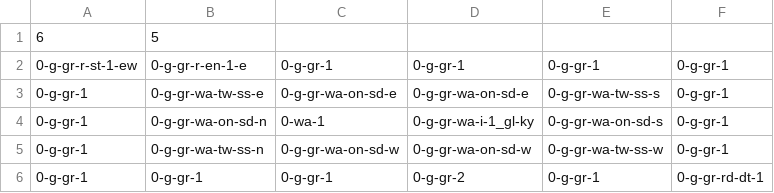
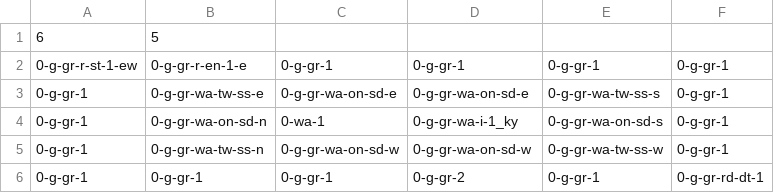
Before and after one commit to The-Team-Awesome/Zompocalypse, a CSV file: assets/map/TestMap.csv, drawn as a sheet.

```diff
--- a/assets/map/TestMap.csv
+++ b/assets/map/TestMap.csv
@@ -3,3 +3,3 @@
 0-g-gr-1,0-g-gr-wa-tw-ss-e,0-g-gr-wa-on-sd-e,0-g-gr-wa-on-sd-e,0-g-gr-wa-tw-ss-s,0-g-gr-1
-0-g-gr-1,0-g-gr-wa-on-sd-n,0-wa-1,0-g-gr-wa-i-1_gl-ky,0-g-gr-wa-on-sd-s,0-g-gr-1
+0-g-gr-1,0-g-gr-wa-on-sd-n,0-wa-1,0-g-gr-wa-i-1_ky,0-g-gr-wa-on-sd-s,0-g-gr-1
 0-g-gr-1,0-g-gr-wa-tw-ss-n,0-g-gr-wa-on-sd-w,0-g-gr-wa-on-sd-w,0-g-gr-wa-tw-ss-w,0-g-gr-1
```
Also changed, not shown: 5 other files.
